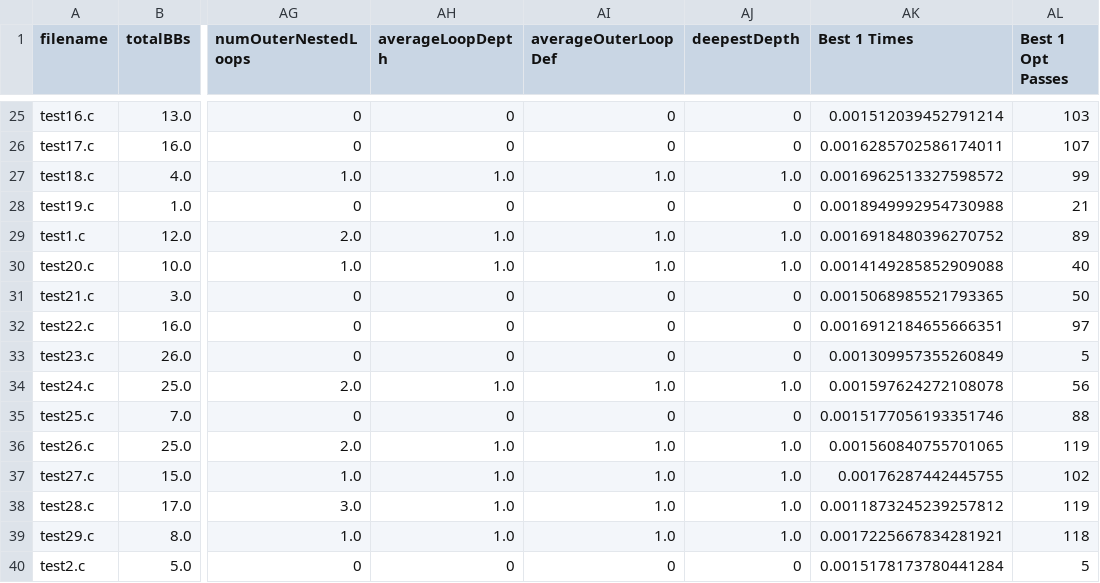
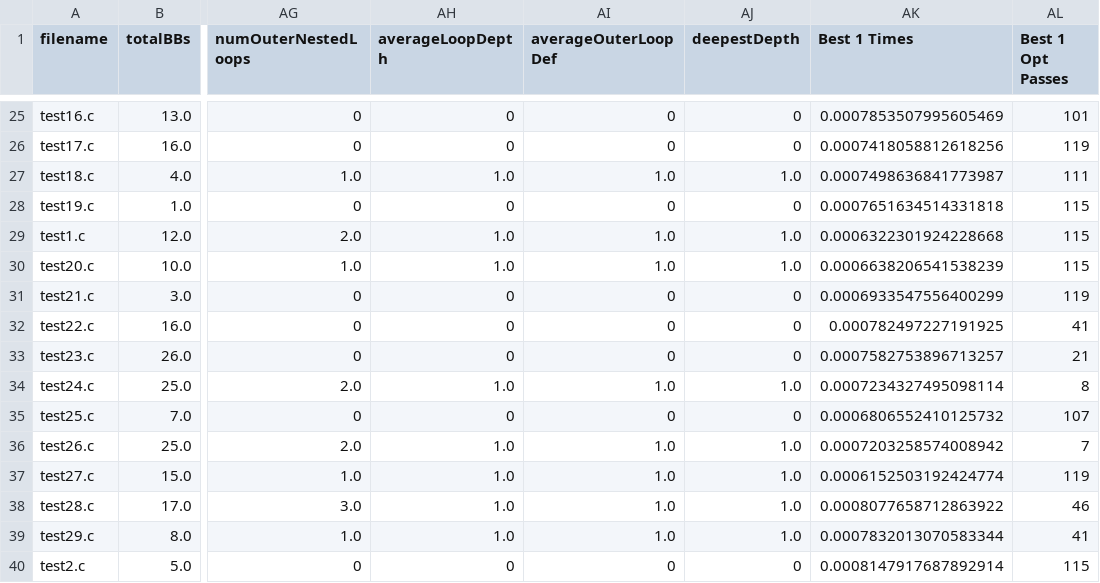
Before and after one commit to EECS-583-Group-24/ML-LOOP, a CSV file: mlModel/training.csv, drawn as a sheet; only a part is shown, gaps mark what is left out; the diff covers the shown part only; the diff names each change by its address in the sheet, - before the commit and + after, or states it on an @@ line.

```diff
--- a/mlModel/training.csv
+++ b/mlModel/training.csv
-AK25 (Best 1 Times): 0.001512039452791214
+AK25 (Best 1 Times): 0.0007853507995605469
-AL25 (Best 1 Opt Passes): 103
+AL25 (Best 1 Opt Passes): 101
-AK26 (Best 1 Times): 0.0016285702586174011
+AK26 (Best 1 Times): 0.0007418058812618256
-AL26 (Best 1 Opt Passes): 107
+AL26 (Best 1 Opt Passes): 119
-AK27 (Best 1 Times): 0.0016962513327598572
+AK27 (Best 1 Times): 0.0007498636841773987
-AL27 (Best 1 Opt Passes): 99
+AL27 (Best 1 Opt Passes): 111
-AK28 (Best 1 Times): 0.0018949992954730988
+AK28 (Best 1 Times): 0.0007651634514331818
-AL28 (Best 1 Opt Passes): 21
+AL28 (Best 1 Opt Passes): 115
-AK29 (Best 1 Times): 0.0016918480396270752
+AK29 (Best 1 Times): 0.0006322301924228668
-AL29 (Best 1 Opt Passes): 89
+AL29 (Best 1 Opt Passes): 115
-AK30 (Best 1 Times): 0.0014149285852909088
+AK30 (Best 1 Times): 0.0006638206541538239
-AL30 (Best 1 Opt Passes): 40
+AL30 (Best 1 Opt Passes): 115
-AK31 (Best 1 Times): 0.0015068985521793365
+AK31 (Best 1 Times): 0.0006933547556400299
-AL31 (Best 1 Opt Passes): 50
+AL31 (Best 1 Opt Passes): 119
-AK32 (Best 1 Times): 0.0016912184655666351
+AK32 (Best 1 Times): 0.000782497227191925
-AL32 (Best 1 Opt Passes): 97
+AL32 (Best 1 Opt Passes): 41
-AK33 (Best 1 Times): 0.001309957355260849
+AK33 (Best 1 Times): 0.0007582753896713257
-AL33 (Best 1 Opt Passes): 5
+AL33 (Best 1 Opt Passes): 21
-AK34 (Best 1 Times): 0.001597624272108078
+AK34 (Best 1 Times): 0.0007234327495098114
-AL34 (Best 1 Opt Passes): 56
+AL34 (Best 1 Opt Passes): 8
-AK35 (Best 1 Times): 0.0015177056193351746
+AK35 (Best 1 Times): 0.0006806552410125732
-AL35 (Best 1 Opt Passes): 88
+AL35 (Best 1 Opt Passes): 107
-AK36 (Best 1 Times): 0.001560840755701065
+AK36 (Best 1 Times): 0.0007203258574008942
-AL36 (Best 1 Opt Passes): 119
+AL36 (Best 1 Opt Passes): 7
-AK37 (Best 1 Times): 0.00176287442445755
+AK37 (Best 1 Times): 0.0006152503192424774
-AL37 (Best 1 Opt Passes): 102
+AL37 (Best 1 Opt Passes): 119
-AK38 (Best 1 Times): 0.0011873245239257812
+AK38 (Best 1 Times): 0.0008077658712863922
-AL38 (Best 1 Opt Passes): 119
+AL38 (Best 1 Opt Passes): 46
-AK39 (Best 1 Times): 0.0017225667834281921
+AK39 (Best 1 Times): 0.0007832013070583344
-AL39 (Best 1 Opt Passes): 118
+AL39 (Best 1 Opt Passes): 41
-AK40 (Best 1 Times): 0.0015178173780441284
+AK40 (Best 1 Times): 0.0008147917687892914
-AL40 (Best 1 Opt Passes): 5
+AL40 (Best 1 Opt Passes): 115
```
Also changed, not shown: 79 edited cells elsewhere in this file, 8 other files.
